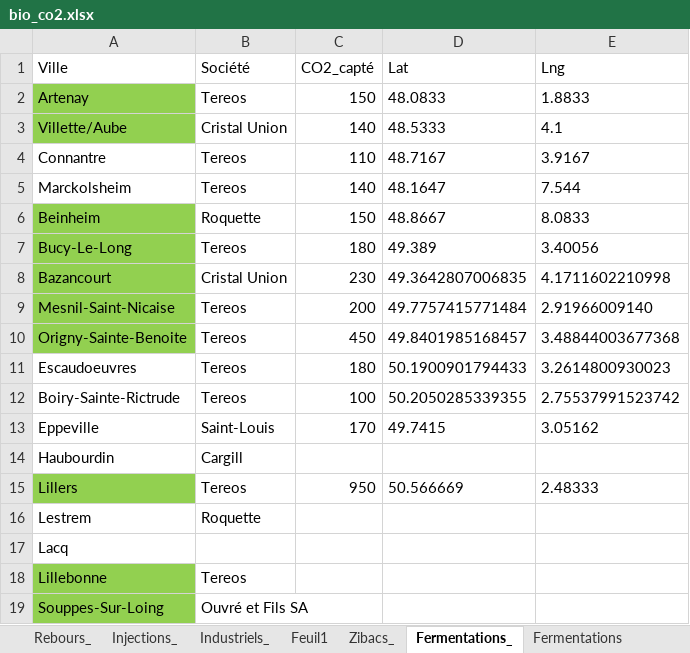
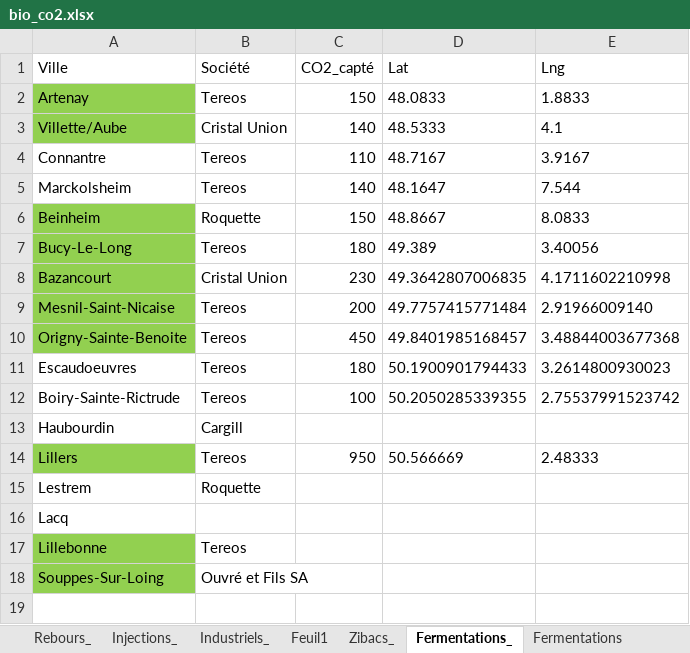
Before and after one commit to keynedupont/BioCO2_map, an Excel workbook: data/bio_co2.xlsx, sheet Fermentations_, drawn as a sheet; values as stored, in another font and other column widths than the file's, no borders; the diff names each change by its address in the sheet, - before the commit and + after, or states it on an @@ line.

```diff
--- a/data/bio_co2.xlsx (sheet Fermentations_)
+++ b/data/bio_co2.xlsx (sheet Fermentations_)
-row 13: Eppeville | Saint-Louis | 170 | 49.7415 | 3.05162
```
Also changed, not shown: 1 other file.
